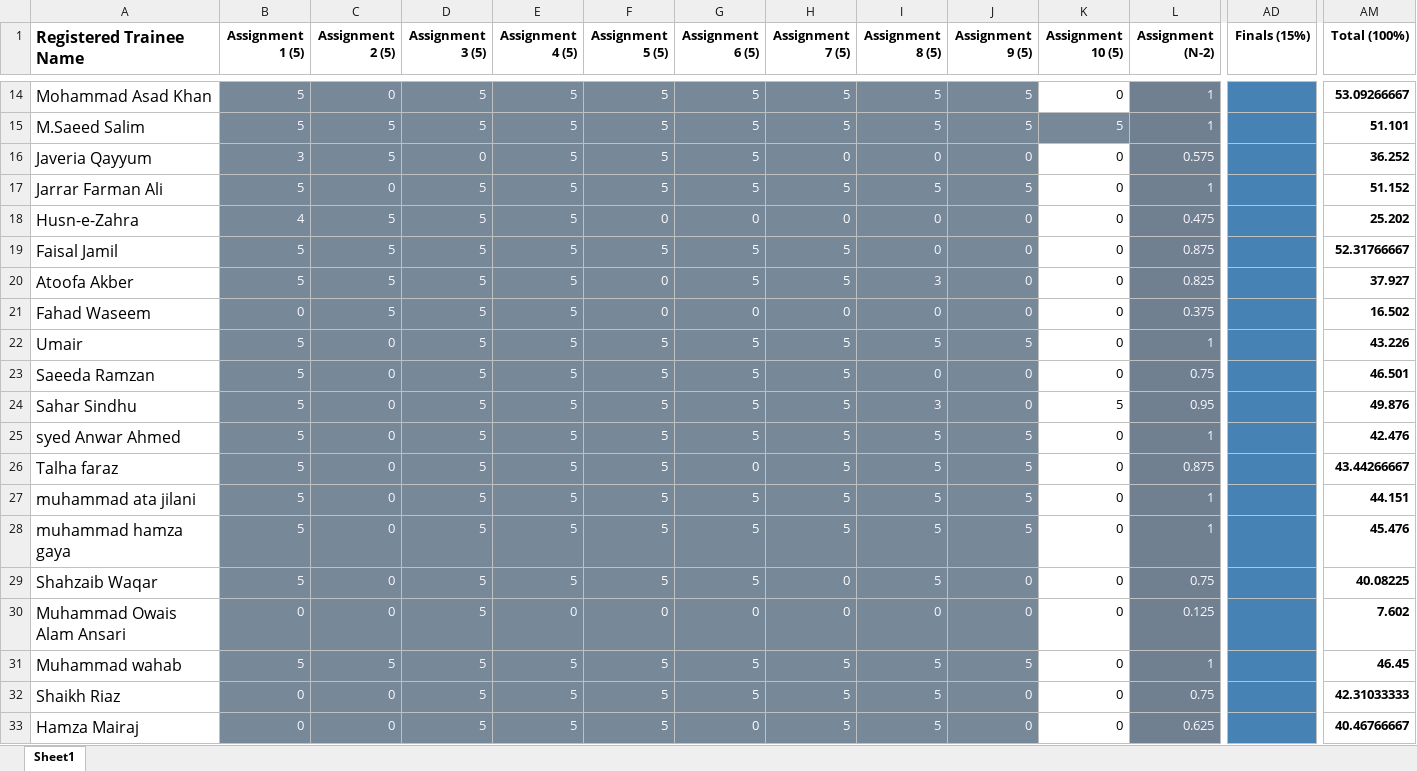
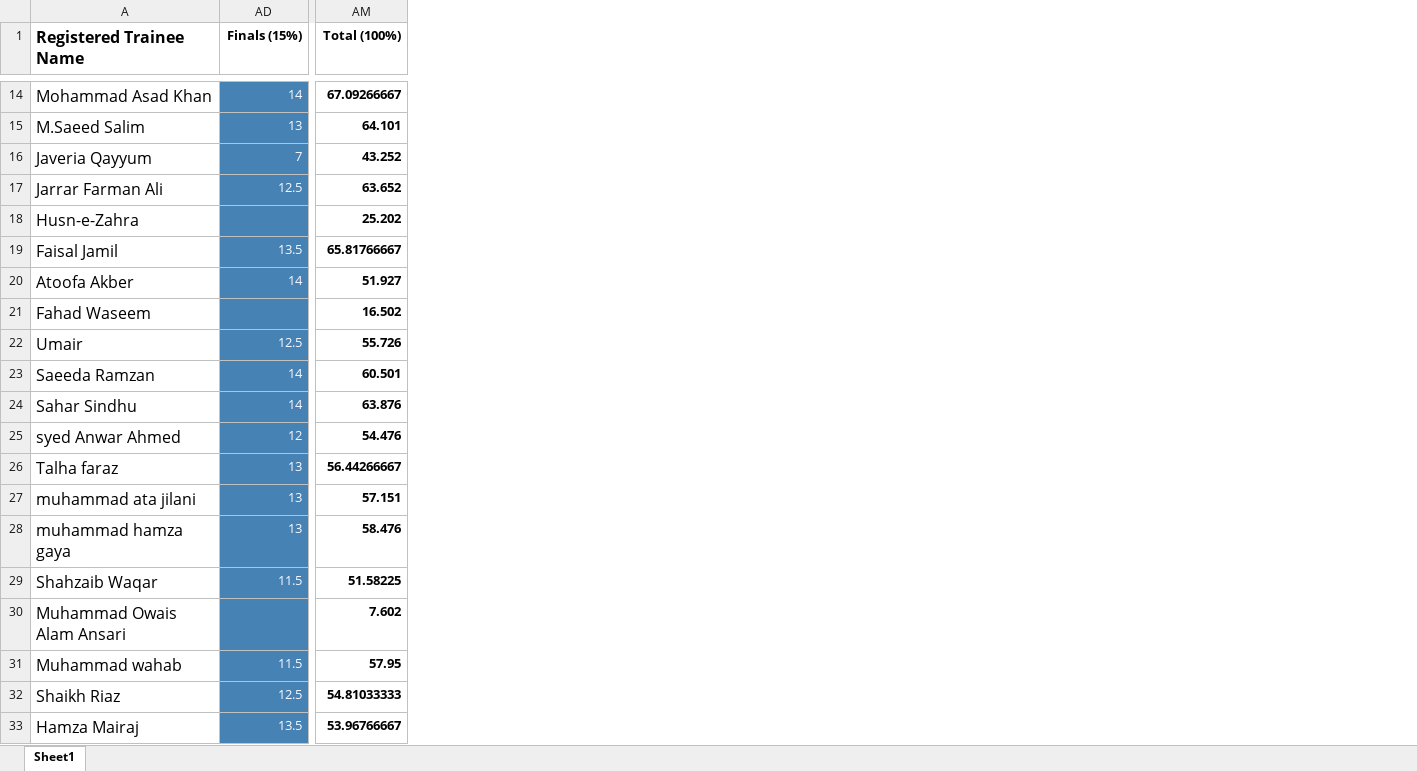
Before and after one commit to taharushain/IT-Entrepreneurship, an Excel workbook: grades.xlsx, sheet Sheet1, drawn as a sheet; only a part is shown, gaps mark what is left out; values as stored, in another font and other column widths than the file's, no borders; the diff covers the shown part only; the diff names each change by its address in the sheet, - before the commit and + after, or states it on an @@ line.

```diff
--- a/grades.xlsx (sheet Sheet1)
+++ b/grades.xlsx (sheet Sheet1)
@@ column B (Assignment 1 (5)) hidden, rows 14-33: 5 | 5 | 3 | 5 | 4 | 5 | 5 | 0 | 5 | 5 | 5 | 5 | 5 | 5 | 5 | 5 | 0 | 5 | 0 | 0 @@
@@ column C (Assignment 2 (5)) hidden, rows 14-33: 0 | 5 | 5 | 0 | 5 | 5 | 5 | 5 | 0 | 0 | 0 | 0 | 0 | 0 | 0 | 0 | 0 | 5 | 0 | 0 @@
@@ column D (Assignment 3 (5)) hidden, rows 14-33: 5 | 5 | 0 | 5 | 5 | 5 | 5 | 5 | 5 | 5 | 5 | 5 | 5 | 5 | 5 | 5 | 5 | 5 | 5 | 5 @@
@@ column E (Assignment 4 (5)) hidden, rows 14-33: 5 | 5 | 5 | 5 | 5 | 5 | 5 | 5 | 5 | 5 | 5 | 5 | 5 | 5 | 5 | 5 | 0 | 5 | 5 | 5 @@
@@ column F (Assignment 5 (5)) hidden, rows 14-33: 5 | 5 | 5 | 5 | 0 | 5 | 0 | 0 | 5 | 5 | 5 | 5 | 5 | 5 | 5 | 5 | 0 | 5 | 5 | 5 @@
@@ column G (Assignment 6 (5)) hidden, rows 14-33: 5 | 5 | 5 | 5 | 0 | 5 | 5 | 0 | 5 | 5 | 5 | 5 | 0 | 5 | 5 | 5 | 0 | 5 | 5 | 0 @@
@@ column H (Assignment 7 (5)) hidden, rows 14-33: 5 | 5 | 0 | 5 | 0 | 5 | 5 | 0 | 5 | 5 | 5 | 5 | 5 | 5 | 5 | 0 | 0 | 5 | 5 | 5 @@
@@ column I (Assignment 8 (5)) hidden, rows 14-33: 5 | 5 | 0 | 5 | 0 | 0 | 3 | 0 | 5 | 0 | 3 | 5 | 5 | 5 | 5 | 5 | 0 | 5 | 5 | 5 @@
@@ column J (Assignment 9 (5)) hidden, rows 14-33: 5 | 5 | 0 | 5 | 0 | 0 | 0 | 0 | 5 | 0 | 0 | 5 | 5 | 5 | 5 | 0 | 0 | 5 | 0 | 0 @@
@@ column K (Assignment 10 (5)) hidden, rows 14-33: 0 | 5 | 0 | 0 | 0 | 0 | 0 | 0 | 0 | 0 | 5 | 0 | 0 | 0 | 0 | 0 | 0 | 0 | 0 | 0 @@
@@ column L (Assignment (N-2)) hidden, rows 14-33: 1 | 1 | 0.575 | 1 | 0.475 | 0.875 | 0.825 | 0.375 | 1 | 0.75 | 0.95 | 1 | 0.875 | 1 | 1 | 0.75 | 0.125 | 1 | 0.75 | 0.625 @@
-AD14 (Finals (15%)): (empty)
+AD14 (Finals (15%)): 14
-AM14 (Total (100%)): 53.09266667
+AM14 (Total (100%)): 67.09266667
-AD15 (Finals (15%)): (empty)
+AD15 (Finals (15%)): 13
-AM15 (Total (100%)): 51.101
+AM15 (Total (100%)): 64.101
-AD16 (Finals (15%)): (empty)
+AD16 (Finals (15%)): 7
-AM16 (Total (100%)): 36.252
+AM16 (Total (100%)): 43.252
-AD17 (Finals (15%)): (empty)
+AD17 (Finals (15%)): 12.5
-AM17 (Total (100%)): 51.152
+AM17 (Total (100%)): 63.652
-AD19 (Finals (15%)): (empty)
+AD19 (Finals (15%)): 13.5
-AM19 (Total (100%)): 52.31766667
+AM19 (Total (100%)): 65.81766667
-AD20 (Finals (15%)): (empty)
+AD20 (Finals (15%)): 14
-AM20 (Total (100%)): 37.927
+AM20 (Total (100%)): 51.927
-AD22 (Finals (15%)): (empty)
+AD22 (Finals (15%)): 12.5
-AM22 (Total (100%)): 43.226
+AM22 (Total (100%)): 55.726
-AD23:AD24 (Finals (15%)): (empty)
+AD23:AD24 (Finals (15%)): 14
-AM23 (Total (100%)): 46.501
+AM23 (Total (100%)): 60.501
-AM24 (Total (100%)): 49.876
+AM24 (Total (100%)): 63.876
-AD25 (Finals (15%)): (empty)
+AD25 (Finals (15%)): 12
-AM25 (Total (100%)): 42.476
+AM25 (Total (100%)): 54.476
-AD26:AD28 (Finals (15%)): (empty)
+AD26:AD28 (Finals (15%)): 13
-AM26 (Total (100%)): 43.44266667
+AM26 (Total (100%)): 56.44266667
-AM27 (Total (100%)): 44.151
+AM27 (Total (100%)): 57.151
-AM28 (Total (100%)): 45.476
+AM28 (Total (100%)): 58.476
-AD29 (Finals (15%)): (empty)
+AD29 (Finals (15%)): 11.5
-AM29 (Total (100%)): 40.08225
+AM29 (Total (100%)): 51.58225
-AD31 (Finals (15%)): (empty)
+AD31 (Finals (15%)): 11.5
-AM31 (Total (100%)): 46.45
+AM31 (Total (100%)): 57.95
-AD32 (Finals (15%)): (empty)
+AD32 (Finals (15%)): 12.5
-AM32 (Total (100%)): 42.31033333
+AM32 (Total (100%)): 54.81033333
-AD33 (Finals (15%)): (empty)
+AD33 (Finals (15%)): 13.5
-AM33 (Total (100%)): 40.46766667
+AM33 (Total (100%)): 53.96766667
```
Also changed, not shown: 17 removed columns and 80 edited cells elsewhere in this sheet, attendance.xlsx, 31 other files.
